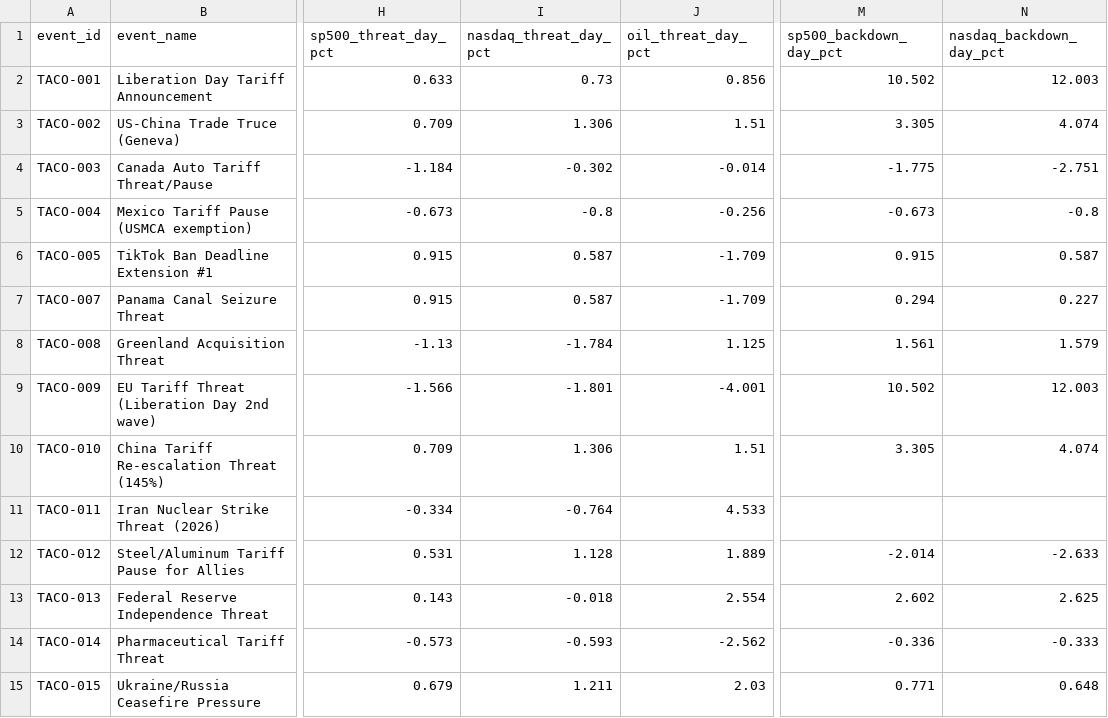
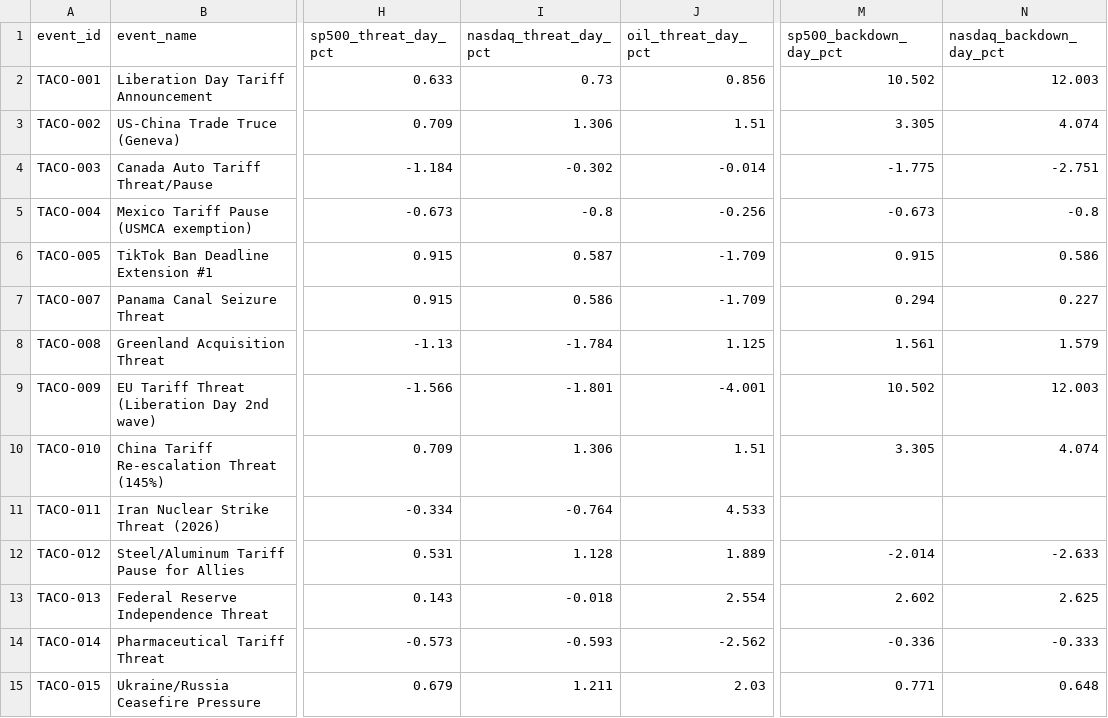
Before and after one commit to gold3bear/taco, a CSV file: data/taco_events.csv, drawn as a sheet; only a part is shown, gaps mark what is left out; the diff names each change by its address in the sheet, - before the commit and + after, or states it on an @@ line.

```diff
--- a/data/taco_events.csv
+++ b/data/taco_events.csv
-N6 (nasdaq_backdown_day_pct): 0.587
+N6 (nasdaq_backdown_day_pct): 0.586
-I7 (nasdaq_threat_day_pct): 0.587
+I7 (nasdaq_threat_day_pct): 0.586
```
Also changed, not shown: 8 other files.
